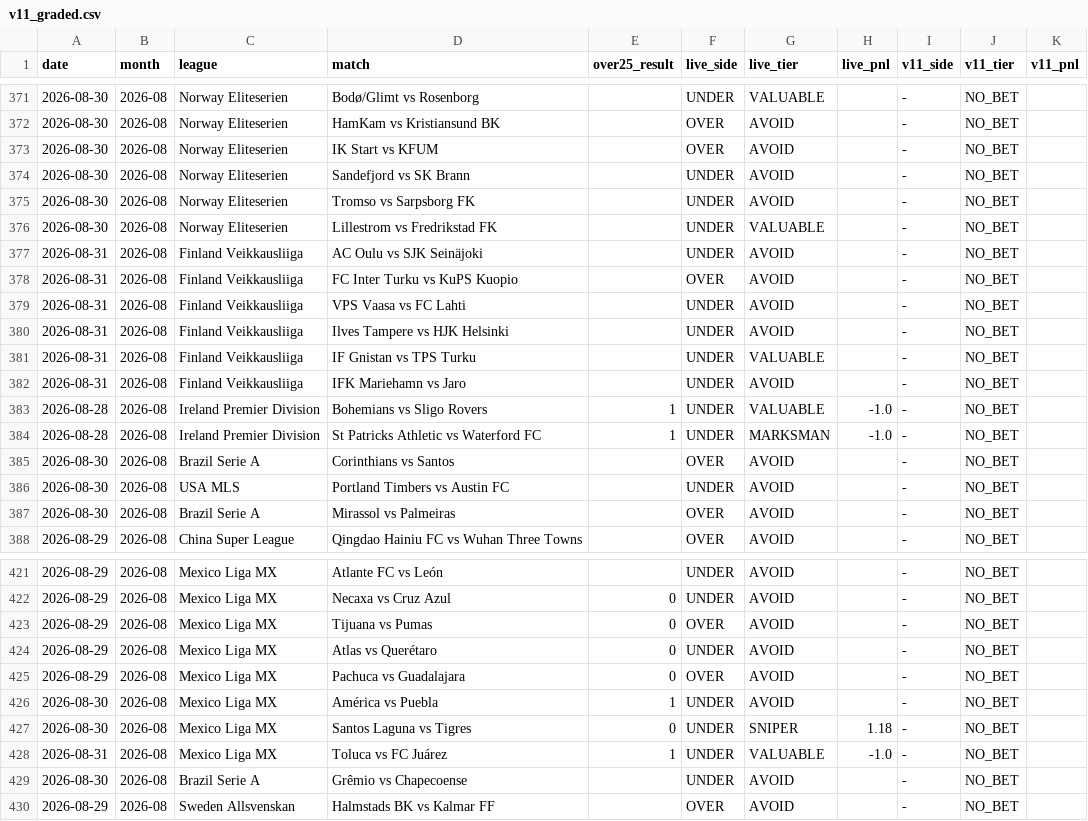
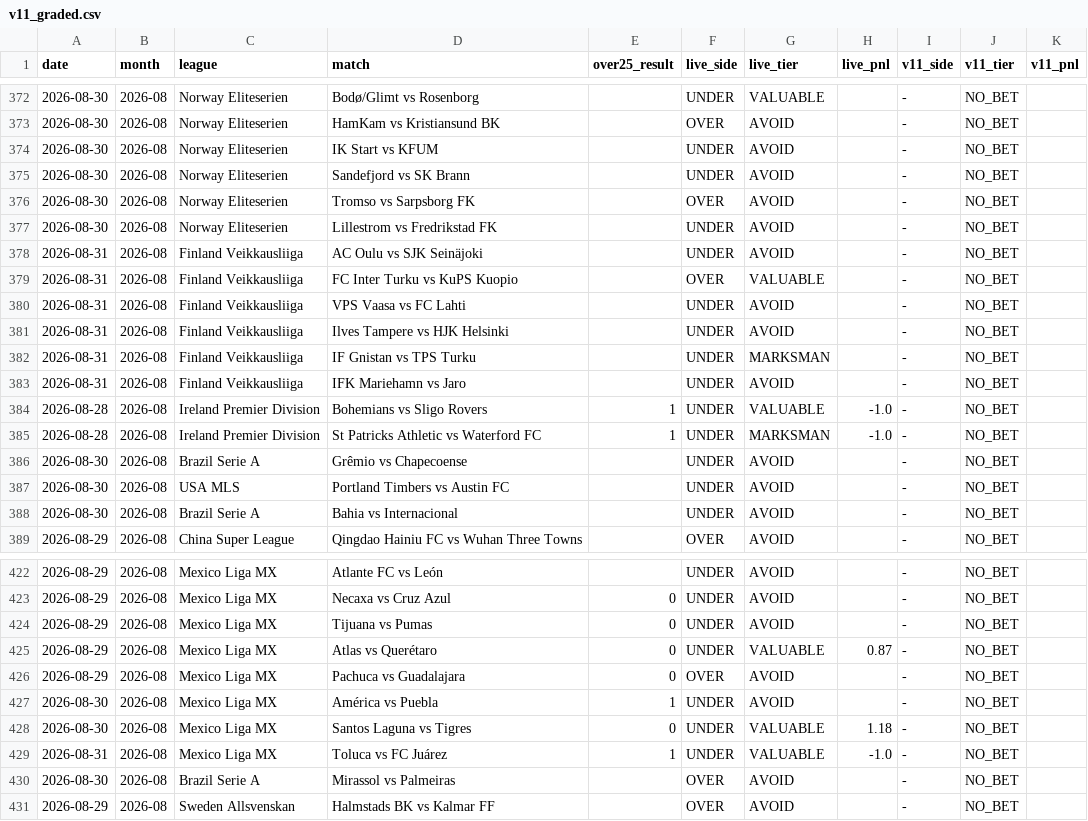
Before and after one commit to NevixAA/wowza_v11, a CSV file: output/v11_graded.csv, drawn as a sheet; only a part is shown, gaps mark what is left out; the diff covers the shown part only.

```diff
--- a/output/v11_graded.csv
+++ b/output/v11_graded.csv
@@ -372,11 +373,11 @@ date,month,league,match,over25_result,live_side,live_tier,live_pnl,v11_side,v11_
 2026-08-30,2026-08,Norway Eliteserien,HamKam vs Kristiansund BK,,OVER,AVOID,,-,NO_BET,
-2026-08-30,2026-08,Norway Eliteserien,IK Start vs KFUM,,OVER,AVOID,,-,NO_BET,
+2026-08-30,2026-08,Norway Eliteserien,IK Start vs KFUM,,UNDER,AVOID,,-,NO_BET,
 2026-08-30,2026-08,Norway Eliteserien,Sandefjord vs SK Brann,,UNDER,AVOID,,-,NO_BET,
-2026-08-30,2026-08,Norway Eliteserien,Tromso vs Sarpsborg FK,,UNDER,AVOID,,-,NO_BET,
-2026-08-30,2026-08,Norway Eliteserien,Lillestrom vs Fredrikstad FK,,UNDER,VALUABLE,,-,NO_BET,
+2026-08-30,2026-08,Norway Eliteserien,Tromso vs Sarpsborg FK,,OVER,AVOID,,-,NO_BET,
+2026-08-30,2026-08,Norway Eliteserien,Lillestrom vs Fredrikstad FK,,UNDER,AVOID,,-,NO_BET,
 2026-08-31,2026-08,Finland Veikkausliiga,AC Oulu vs SJK Seinäjoki,,UNDER,AVOID,,-,NO_BET,
-2026-08-31,2026-08,Finland Veikkausliiga,FC Inter Turku vs KuPS Kuopio,,OVER,AVOID,,-,NO_BET,
+2026-08-31,2026-08,Finland Veikkausliiga,FC Inter Turku vs KuPS Kuopio,,OVER,VALUABLE,,-,NO_BET,
 2026-08-31,2026-08,Finland Veikkausliiga,VPS Vaasa vs FC Lahti,,UNDER,AVOID,,-,NO_BET,
 2026-08-31,2026-08,Finland Veikkausliiga,Ilves Tampere vs HJK Helsinki,,UNDER,AVOID,,-,NO_BET,
-2026-08-31,2026-08,Finland Veikkausliiga,IF Gnistan vs TPS Turku,,UNDER,VALUABLE,,-,NO_BET,
+2026-08-31,2026-08,Finland Veikkausliiga,IF Gnistan vs TPS Turku,,UNDER,MARKSMAN,,-,NO_BET,
 2026-08-31,2026-08,Finland Veikkausliiga,IFK Mariehamn vs Jaro,,UNDER,AVOID,,-,NO_BET,
@@ -384,5 +385,5 @@ date,month,league,match,over25_result,live_side,live_tier,live_pnl,v11_side,v11_
 2026-08-28,2026-08,Ireland Premier Division,St Patricks Athletic vs Waterford FC,1,UNDER,MARKSMAN,-1.0,-,NO_BET,
-2026-08-30,2026-08,Brazil Serie A,Corinthians vs Santos,,OVER,AVOID,,-,NO_BET,
+2026-08-30,2026-08,Brazil Serie A,Grêmio vs Chapecoense,,UNDER,AVOID,,-,NO_BET,
 2026-08-30,2026-08,USA MLS,Portland Timbers vs Austin FC,,UNDER,AVOID,,-,NO_BET,
-2026-08-30,2026-08,Brazil Serie A,Mirassol vs Palmeiras,,OVER,AVOID,,-,NO_BET,
+2026-08-30,2026-08,Brazil Serie A,Bahia vs Internacional,,UNDER,AVOID,,-,NO_BET,
 2026-08-29,2026-08,China Super League,Qingdao Hainiu FC vs Wuhan Three Towns,,OVER,AVOID,,-,NO_BET,
@@ -422,9 +423,9 @@ date,month,league,match,over25_result,live_side,live_tier,live_pnl,v11_side,v11_
 2026-08-29,2026-08,Mexico Liga MX,Necaxa vs Cruz Azul,0,UNDER,AVOID,,-,NO_BET,
-2026-08-29,2026-08,Mexico Liga MX,Tijuana vs Pumas,0,OVER,AVOID,,-,NO_BET,
-2026-08-29,2026-08,Mexico Liga MX,Atlas vs Querétaro,0,UNDER,AVOID,,-,NO_BET,
+2026-08-29,2026-08,Mexico Liga MX,Tijuana vs Pumas,0,UNDER,AVOID,,-,NO_BET,
+2026-08-29,2026-08,Mexico Liga MX,Atlas vs Querétaro,0,UNDER,VALUABLE,0.87,-,NO_BET,
 2026-08-29,2026-08,Mexico Liga MX,Pachuca vs Guadalajara,0,OVER,AVOID,,-,NO_BET,
 2026-08-30,2026-08,Mexico Liga MX,América vs Puebla,1,UNDER,AVOID,,-,NO_BET,
-2026-08-30,2026-08,Mexico Liga MX,Santos Laguna vs Tigres,0,UNDER,SNIPER,1.18,-,NO_BET,
+2026-08-30,2026-08,Mexico Liga MX,Santos Laguna vs Tigres,0,UNDER,VALUABLE,1.18,-,NO_BET,
 2026-08-31,2026-08,Mexico Liga MX,Toluca vs FC Juárez,1,UNDER,VALUABLE,-1.0,-,NO_BET,
-2026-08-30,2026-08,Brazil Serie A,Grêmio vs Chapecoense,,UNDER,AVOID,,-,NO_BET,
+2026-08-30,2026-08,Brazil Serie A,Mirassol vs Palmeiras,,OVER,AVOID,,-,NO_BET,
 2026-08-29,2026-08,Sweden Allsvenskan,Halmstads BK vs Kalmar FF,,OVER,AVOID,,-,NO_BET,
```
Also changed, not shown: 8 moved rows and 10 edited cells elsewhere in this file, output/v11_shadow_log.csv, 3 other files.
